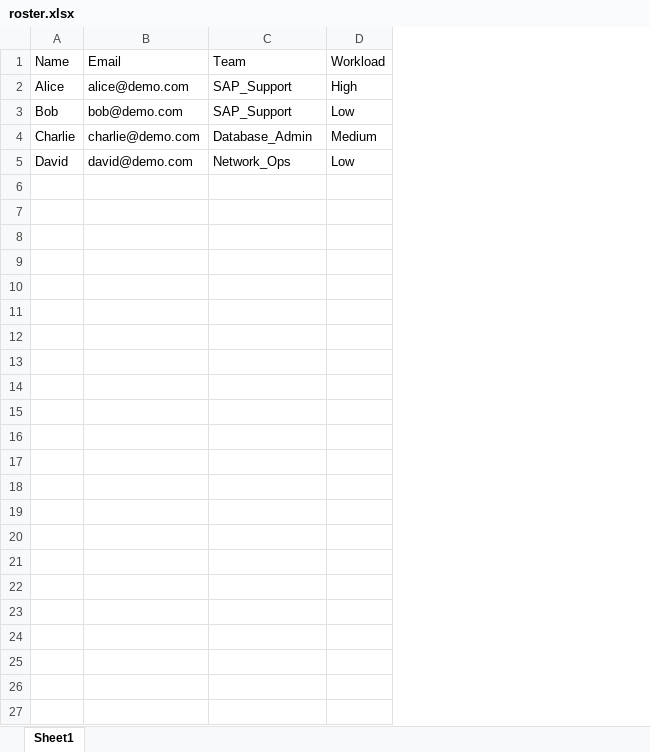
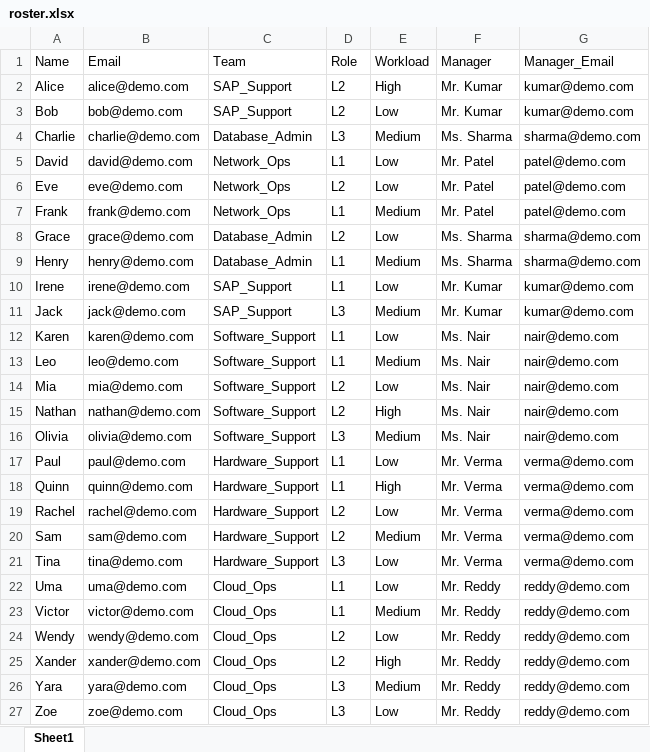
Before and after one commit to Adarsh-dhananjaya-k/Ticket_MCP_Agent, an Excel workbook: data/roster.xlsx, sheet Sheet1, drawn as a sheet; values as stored, in another font and other column widths than the file's, no cell formats; the diff names each change by its address in the sheet, - before the commit and + after, or states it on an @@ line.

```diff
--- a/data/roster.xlsx (sheet Sheet1)
+++ b/data/roster.xlsx (sheet Sheet1)
+column D (Role), rows 2-5: L2 | L2 | L3 | L1
+column F (Manager), rows 2-5: Mr. Kumar | Mr. Kumar | Ms. Sharma | Mr. Patel
+column G (Manager_Email), rows 2-5: kumar@demo.com | kumar@demo.com | sharma@demo.com | patel@demo.com
+row 6: Eve | eve@demo.com | Network_Ops | L2 | Low | Mr. Patel | patel@demo.com
+row 7: Frank | frank@demo.com | Network_Ops | L1 | Medium | Mr. Patel | patel@demo.com
+row 8: Grace | grace@demo.com | Database_Admin | L2 | Low | Ms. Sharma | sharma@demo.com
+row 9: Henry | henry@demo.com | Database_Admin | L1 | Medium | Ms. Sharma | sharma@demo.com
+row 10: Irene | irene@demo.com | SAP_Support | L1 | Low | Mr. Kumar | kumar@demo.com
+row 11: Jack | jack@demo.com | SAP_Support | L3 | Medium | Mr. Kumar | kumar@demo.com
+row 12: Karen | karen@demo.com | Software_Support | L1 | Low | Ms. Nair | nair@demo.com
+row 13: Leo | leo@demo.com | Software_Support | L1 | Medium | Ms. Nair | nair@demo.com
+row 14: Mia | mia@demo.com | Software_Support | L2 | Low | Ms. Nair | nair@demo.com
+row 15: Nathan | nathan@demo.com | Software_Support | L2 | High | Ms. Nair | nair@demo.com
+row 16: Olivia | olivia@demo.com | Software_Support | L3 | Medium | Ms. Nair | nair@demo.com
+row 17: Paul | paul@demo.com | Hardware_Support | L1 | Low | Mr. Verma | verma@demo.com
+row 18: Quinn | quinn@demo.com | Hardware_Support | L1 | High | Mr. Verma | verma@demo.com
+row 19: Rachel | rachel@demo.com | Hardware_Support | L2 | Low | Mr. Verma | verma@demo.com
+row 20: Sam | sam@demo.com | Hardware_Support | L2 | Medium | Mr. Verma | verma@demo.com
+row 21: Tina | tina@demo.com | Hardware_Support | L3 | Low | Mr. Verma | verma@demo.com
+row 22: Uma | uma@demo.com | Cloud_Ops | L1 | Low | Mr. Reddy | reddy@demo.com
+row 23: Victor | victor@demo.com | Cloud_Ops | L1 | Medium | Mr. Reddy | reddy@demo.com
+row 24: Wendy | wendy@demo.com | Cloud_Ops | L2 | Low | Mr. Reddy | reddy@demo.com
+row 25: Xander | xander@demo.com | Cloud_Ops | L2 | High | Mr. Reddy | reddy@demo.com
+row 26: Yara | yara@demo.com | Cloud_Ops | L3 | Medium | Mr. Reddy | reddy@demo.com
+row 27: Zoe | zoe@demo.com | Cloud_Ops | L3 | Low | Mr. Reddy | reddy@demo.com
```
Also changed, not shown: cell formats, data/teams_mapping.xlsx, 5 other files.
